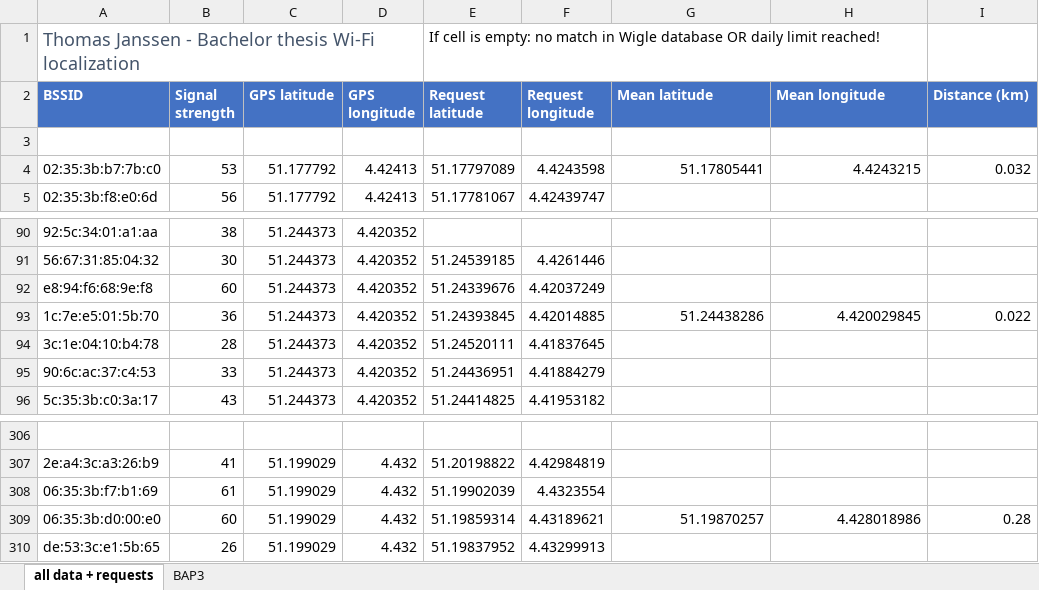
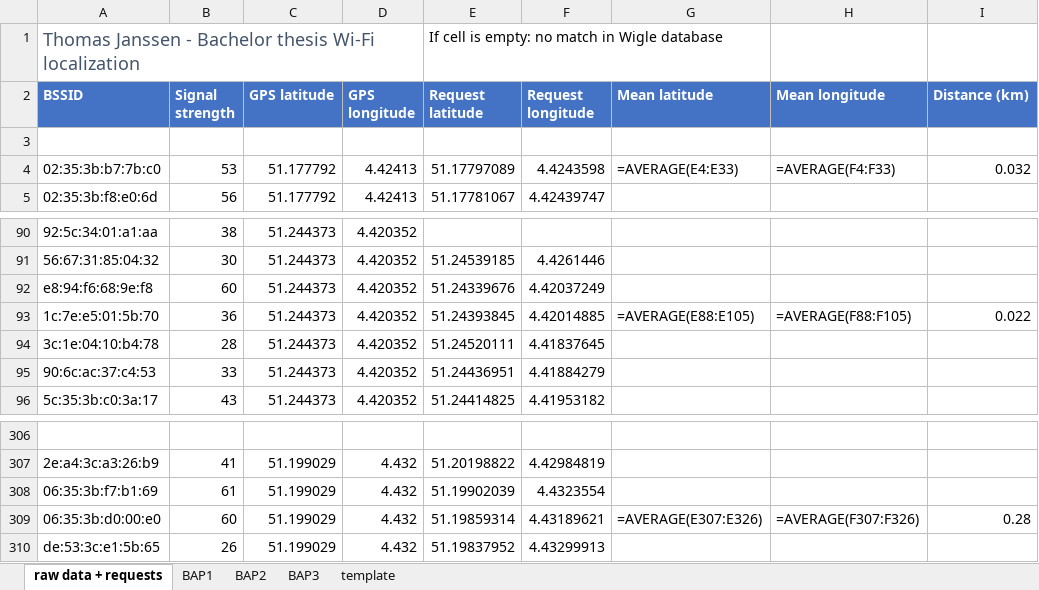
Before and after one commit to thomasjanssenR8/Localization, an Excel workbook: bssids.xlsx, sheet raw data + requests, drawn as a sheet; only a part is shown, gaps mark what is left out; values as stored, in another font and other column widths than the file's, no borders; formulas without a stored value are shown as written; the diff names each change by its address in the sheet, - before the commit and + after, or states it on an @@ line.

Commit message:
Calculate the amunt of BSSIDs not found in Wigle database + calculate the chance that a pair of BSSIDs has no matched BSSID.

```diff
--- a/bssids.xlsx (sheet raw data + requests)
+++ b/bssids.xlsx (sheet raw data + requests)
-sheet tab: all data + requests
+sheet tab: raw data + requests
+sheet tab: BAP1
+sheet tab: BAP2
+sheet tab: template
-E1 (Request latitude): …Wigle database OR daily limit reached!
+E1 (Request latitude): …Wigle database
-G4 (Mean latitude): 51.17805441
+G4 (Mean latitude): =AVERAGE(E4:E33)
-H4 (Mean longitude): 4.4243215
+H4 (Mean longitude): =AVERAGE(F4:F33)
-G93 (Mean latitude): 51.24438286
+G93 (Mean latitude): =AVERAGE(E88:E105)
-H93 (Mean longitude): 4.420029845
+H93 (Mean longitude): =AVERAGE(F88:F105)
-G309 (Mean latitude): 51.19870257
+G309 (Mean latitude): =AVERAGE(E307:E326)
-H309 (Mean longitude): 4.428018986
+H309 (Mean longitude): =AVERAGE(F307:F326)
```
Also changed, not shown: sheet BAP3, 1 other file.
